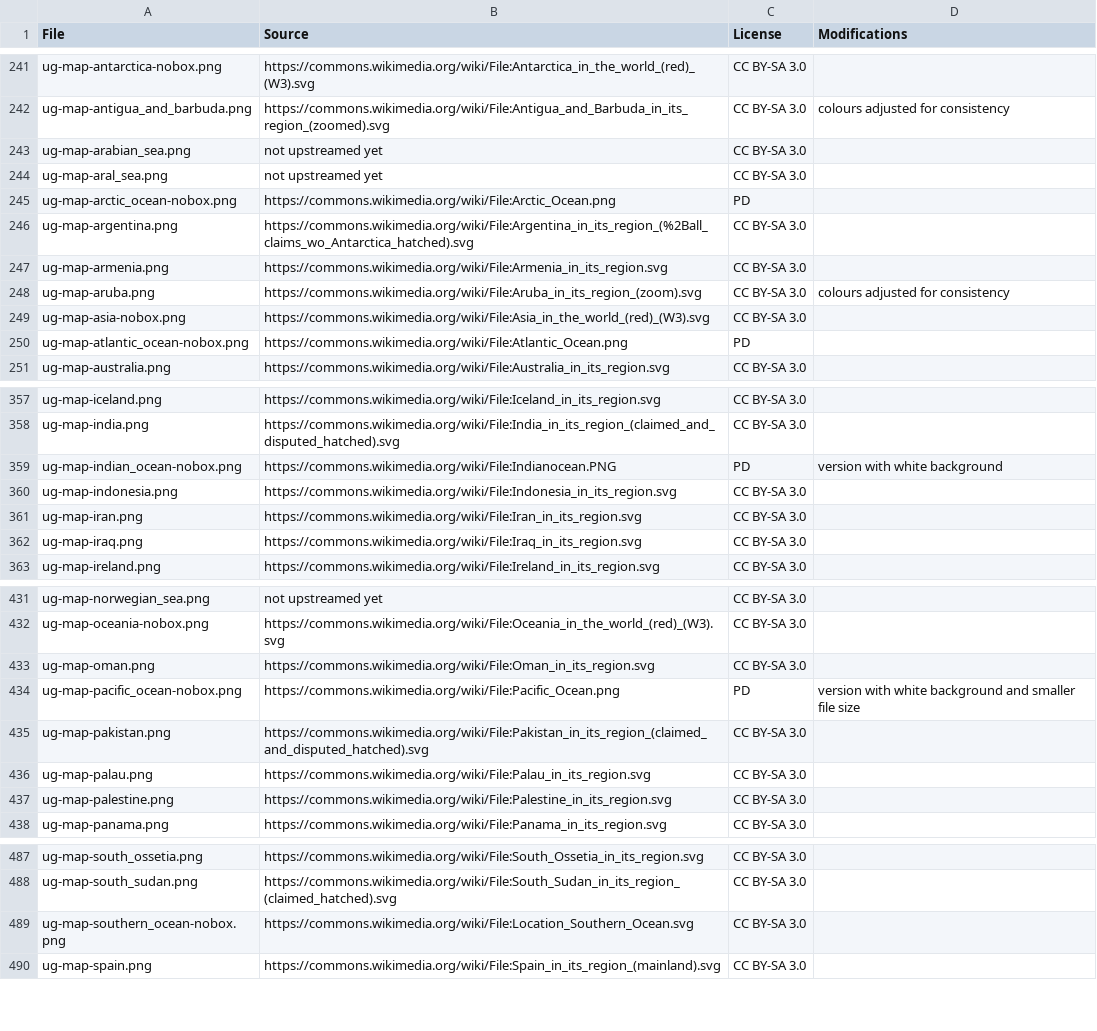
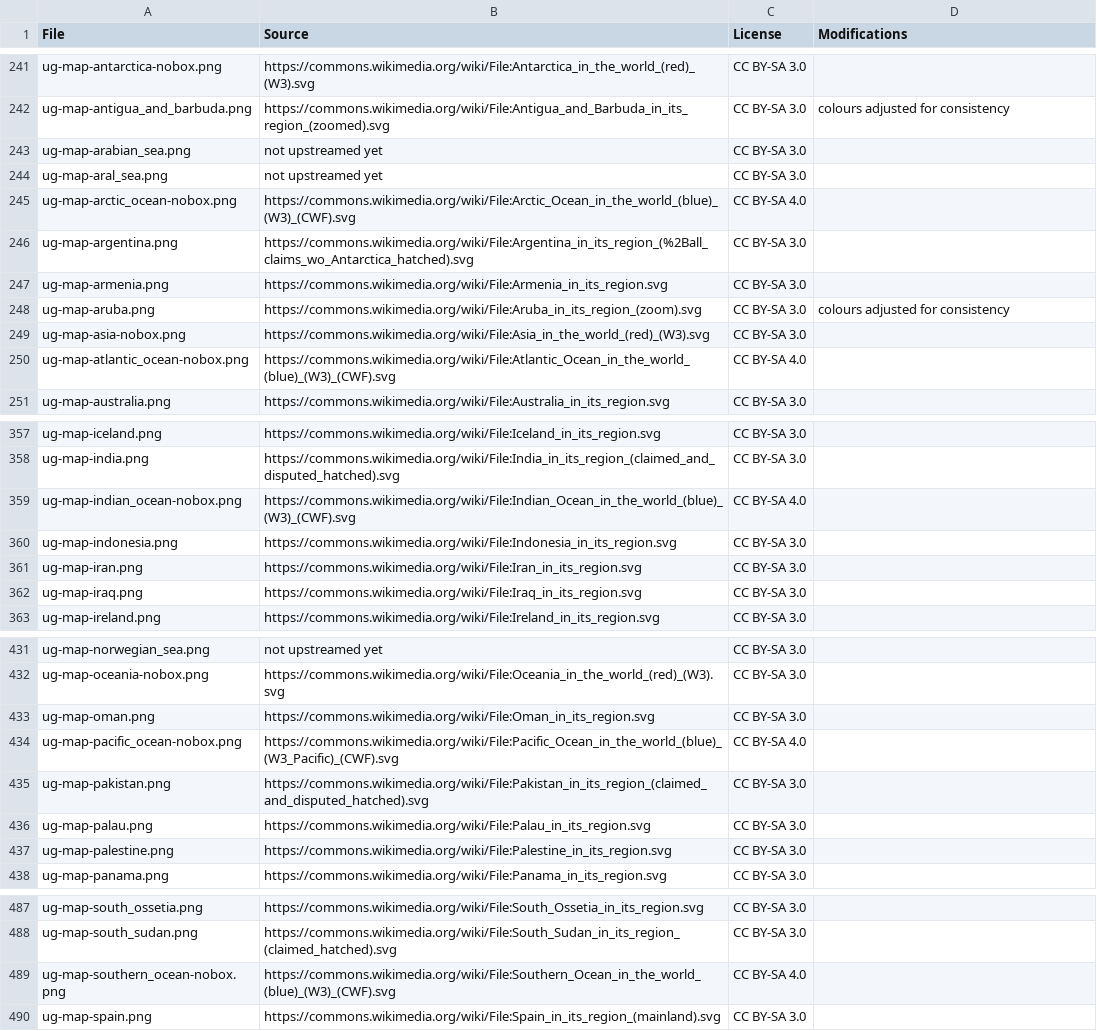
Before and after one commit to anki-geo/ultimate-geography, a CSV file: sources.csv, drawn as a sheet; only a part is shown, gaps mark what is left out.

Commit message:
Update ocean maps to be similar to the continent ones
Fix #264.

```diff
--- a/sources.csv
+++ b/sources.csv
@@ -244,3 +244,3 @@ ug-map-arabian_sea.png,not upstreamed yet,CC BY-SA 3.0,
 ug-map-aral_sea.png,not upstreamed yet,CC BY-SA 3.0,
-ug-map-arctic_ocean-nobox.png,https://commons.wikimedia.org/wiki/File:Arctic_Ocean.png,PD,
+ug-map-arctic_ocean-nobox.png,https://commons.wikimedia.org/wiki/File:Arctic_Ocean_in_the_world_(blue)_(W3)_(CWF).svg,CC BY-SA 4.0,
 ug-map-argentina.png,https://commons.wikimedia.org/wiki/File:Argentina_in_its_region_(%2Ball_claims_wo_Antarctica_hatched).svg,CC BY-SA 3.0,
@@ -249,3 +249,3 @@ ug-map-aruba.png,https://commons.wikimedia.org/wiki/File:Aruba_in_its_region_(zo
 ug-map-asia-nobox.png,https://commons.wikimedia.org/wiki/File:Asia_in_the_world_(red)_(W3).svg,CC BY-SA 3.0,
-ug-map-atlantic_ocean-nobox.png,https://commons.wikimedia.org/wiki/File:Atlantic_Ocean.png,PD,
+ug-map-atlantic_ocean-nobox.png,https://commons.wikimedia.org/wiki/File:Atlantic_Ocean_in_the_world_(blue)_(W3)_(CWF).svg,CC BY-SA 4.0,
 ug-map-australia.png,https://commons.wikimedia.org/wiki/File:Australia_in_its_region.svg,CC BY-SA 3.0,
@@ -358,3 +358,3 @@ ug-map-iceland.png,https://commons.wikimedia.org/wiki/File:Iceland_in_its_region
 ug-map-india.png,https://commons.wikimedia.org/wiki/File:India_in_its_region_(claimed_and_disputed_hatched).svg,CC BY-SA 3.0,
-ug-map-indian_ocean-nobox.png,https://commons.wikimedia.org/wiki/File:Indianocean.PNG,PD,version with white background
+ug-map-indian_ocean-nobox.png,https://commons.wikimedia.org/wiki/File:Indian_Ocean_in_the_world_(blue)_(W3)_(CWF).svg,CC BY-SA 4.0,
 ug-map-indonesia.png,https://commons.wikimedia.org/wiki/File:Indonesia_in_its_region.svg,CC BY-SA 3.0,
@@ -433,3 +433,3 @@ ug-map-oceania-nobox.png,https://commons.wikimedia.org/wiki/File:Oceania_in_the_
 ug-map-oman.png,https://commons.wikimedia.org/wiki/File:Oman_in_its_region.svg,CC BY-SA 3.0,
-ug-map-pacific_ocean-nobox.png,https://commons.wikimedia.org/wiki/File:Pacific_Ocean.png,PD,version with white background and smaller file size
+ug-map-pacific_ocean-nobox.png,https://commons.wikimedia.org/wiki/File:Pacific_Ocean_in_the_world_(blue)_(W3_Pacific)_(CWF).svg,CC BY-SA 4.0,
 ug-map-pakistan.png,https://commons.wikimedia.org/wiki/File:Pakistan_in_its_region_(claimed_and_disputed_hatched).svg,CC BY-SA 3.0,
@@ -488,3 +488,3 @@ ug-map-south_ossetia.png,https://commons.wikimedia.org/wiki/File:South_Ossetia_i
 ug-map-south_sudan.png,https://commons.wikimedia.org/wiki/File:South_Sudan_in_its_region_(claimed_hatched).svg,CC BY-SA 3.0,
-ug-map-southern_ocean-nobox.png,https://commons.wikimedia.org/wiki/File:Location_Southern_Ocean.svg,CC BY-SA 3.0,
+ug-map-southern_ocean-nobox.png,https://commons.wikimedia.org/wiki/File:Southern_Ocean_in_the_world_(blue)_(W3)_(CWF).svg,CC BY-SA 4.0,
 ug-map-spain.png,https://commons.wikimedia.org/wiki/File:Spain_in_its_region_(mainland).svg,CC BY-SA 3.0,
```
Also changed, not shown: 5 other files.
